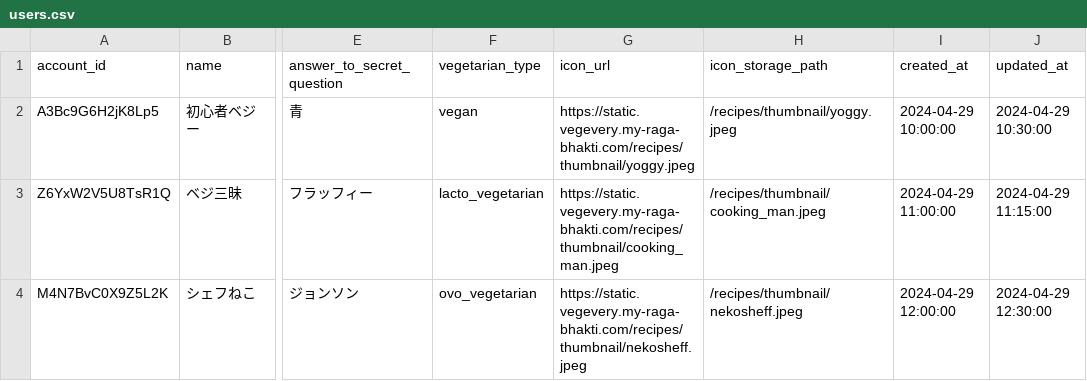
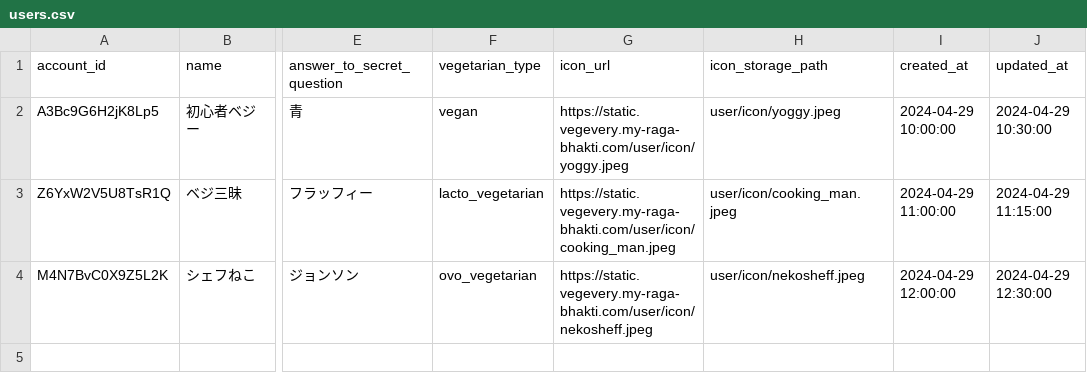
Before and after one commit to SayuriOkuyama/VegEvery_server, a CSV file: database/dummy/users.csv, drawn as a sheet; only a part is shown, gaps mark what is left out; the diff names each change by its address in the sheet, - before the commit and + after, or states it on an @@ line.

```diff
--- a/database/dummy/users.csv
+++ b/database/dummy/users.csv
-G2 (icon_url): https://static.vegevery.my-raga-bhakti.com/recipes/thumbnail/yoggy.jpeg
+G2 (icon_url): https://static.vegevery.my-raga-bhakti.com/user/icon/yoggy.jpeg
-H2 (icon_storage_path): /recipes/thumbnail/yoggy.jpeg
+H2 (icon_storage_path): user/icon/yoggy.jpeg
-G3 (icon_url): https://static.vegevery.my-raga-bhakti.com/recipes/thumbnail/cooking_man.jpeg
+G3 (icon_url): https://static.vegevery.my-raga-bhakti.com/user/icon/cooking_man.jpeg
-H3 (icon_storage_path): /recipes/thumbnail/cooking_man.jpeg
+H3 (icon_storage_path): user/icon/cooking_man.jpeg
-G4 (icon_url): https://static.vegevery.my-raga-bhakti.com/recipes/thumbnail/nekosheff.jpeg
+G4 (icon_url): https://static.vegevery.my-raga-bhakti.com/user/icon/nekosheff.jpeg
-H4 (icon_storage_path): /recipes/thumbnail/nekosheff.jpeg
+H4 (icon_storage_path): user/icon/nekosheff.jpeg
```
Also changed, not shown: database/dummy/articles_of_item.csv, database/dummy/articles_of_recipe.csv, 35 other files.
